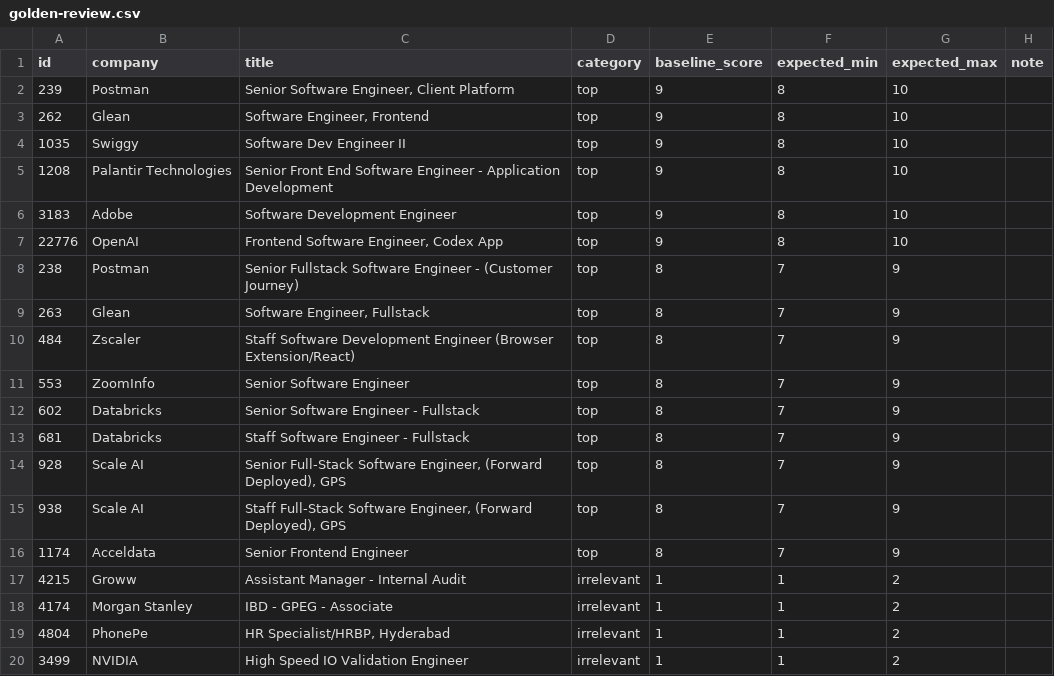
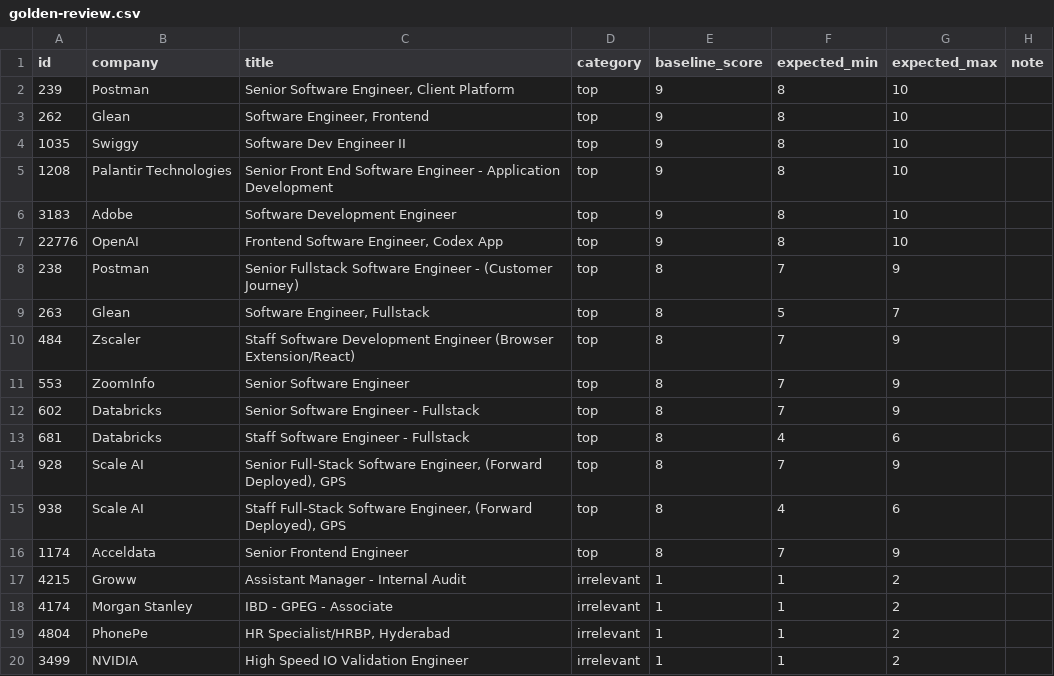
Before and after one commit to Shashikanth101/job-search-os, a CSV file: evals/golden-review.csv, drawn as a sheet; only a part is shown; the diff covers the shown part only.

```diff
--- a/evals/golden-review.csv
+++ b/evals/golden-review.csv
@@ -8,3 +8,3 @@ id,company,title,category,baseline_score,expected_min,expected_max,note
 238,Postman,Senior Fullstack Software Engineer - (Customer Journey),top,8,7,9,
-263,Glean,"Software Engineer, Fullstack",top,8,7,9,
+263,Glean,"Software Engineer, Fullstack",top,8,5,7,
 484,Zscaler,Staff Software Development Engineer (Browser Extension/React),top,8,7,9,
@@ -12,5 +12,5 @@ id,company,title,category,baseline_score,expected_min,expected_max,note
 602,Databricks,Senior Software Engineer - Fullstack,top,8,7,9,
-681,Databricks,Staff Software Engineer - Fullstack,top,8,7,9,
+681,Databricks,Staff Software Engineer - Fullstack,top,8,4,6,
 928,Scale AI,"Senior Full-Stack Software Engineer, (Forward Deployed), GPS",top,8,7,9,
-938,Scale AI,"Staff Full-Stack Software Engineer, (Forward Deployed), GPS",top,8,7,9,
+938,Scale AI,"Staff Full-Stack Software Engineer, (Forward Deployed), GPS",top,8,4,6,
 1174,Acceldata,Senior Frontend Engineer,top,8,7,9,
```
Also changed, not shown: 20 edited cells elsewhere in this file, 8 other files.
